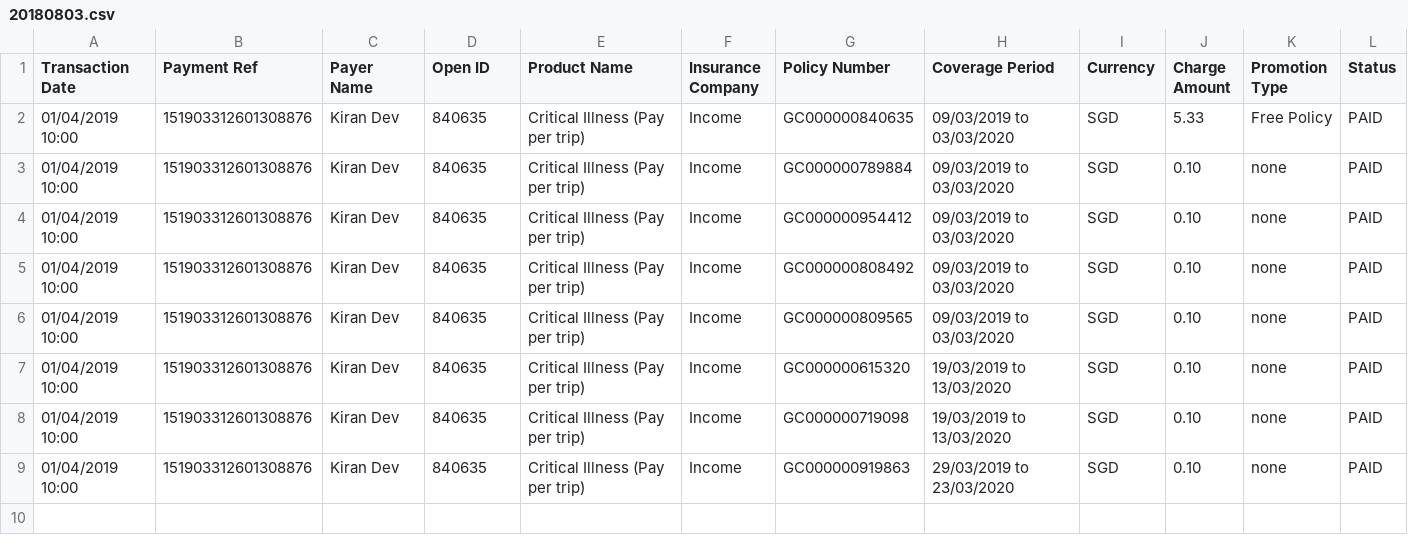
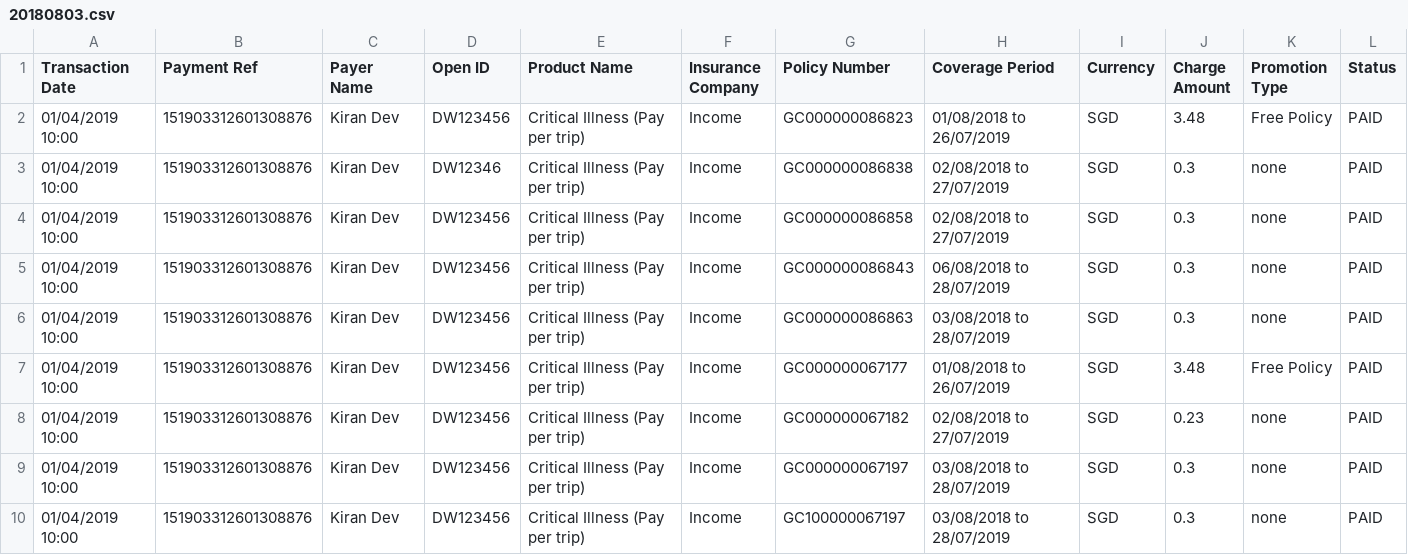
Before and after one commit to dorise1/test, a CSV file: 20180803.csv, drawn as a sheet.

Commit message:
Update 20180803.csv

```diff
--- a/20180803.csv
+++ b/20180803.csv
@@ -1,9 +1,10 @@
 Transaction Date,Payment Ref,Payer Name,Open ID,Product Name,Insurance Company,Policy Number,Coverage Period,Currency,Charge Amount,Promotion Type,Status
-01/04/2019 10:00,151903312601308876,Kiran Dev,840635,Critical Illness (Pay per trip),Income,GC000000840635,09/03/2019 to 03/03/2020,SGD,5.33,Free Policy,PAID
-01/04/2019 10:00,151903312601308876,Kiran Dev,840635,Critical Illness (Pay per trip),Income,GC000000789884,09/03/2019 to 03/03/2020,SGD,0.10,none,PAID
-01/04/2019 10:00,151903312601308876,Kiran Dev,840635,Critical Illness (Pay per trip),Income,GC000000954412,09/03/2019 to 03/03/2020,SGD,0.10,none,PAID
-01/04/2019 10:00,151903312601308876,Kiran Dev,840635,Critical Illness (Pay per trip),Income,GC000000808492,09/03/2019 to 03/03/2020,SGD,0.10,none,PAID
-01/04/2019 10:00,151903312601308876,Kiran Dev,840635,Critical Illness (Pay per trip),Income,GC000000809565,09/03/2019 to 03/03/2020,SGD,0.10,none,PAID
-01/04/2019 10:00,151903312601308876,Kiran Dev,840635,Critical Illness (Pay per trip),Income,GC000000615320,19/03/2019 to 13/03/2020,SGD,0.10,none,PAID
-01/04/2019 10:00,151903312601308876,Kiran Dev,840635,Critical Illness (Pay per trip),Income,GC000000719098,19/03/2019 to 13/03/2020,SGD,0.10,none,PAID
-01/04/2019 10:00,151903312601308876,Kiran Dev,840635,Critical Illness (Pay per trip),Income,GC000000919863,29/03/2019 to 23/03/2020,SGD,0.10,none,PAID
+01/04/2019 10:00,151903312601308876,Kiran Dev,DW123456,Critical Illness (Pay per trip),Income,GC000000086823,01/08/2018 to 26/07/2019,SGD,3.48,Free Policy,PAID
+01/04/2019 10:00,151903312601308876,Kiran Dev,DW12346,Critical Illness (Pay per trip),Income,GC000000086838,02/08/2018 to 27/07/2019,SGD,0.3,none,PAID
+01/04/2019 10:00,151903312601308876,Kiran Dev,DW123456,Critical Illness (Pay per trip),Income,GC000000086858,02/08/2018 to 27/07/2019,SGD,0.3,none,PAID
+01/04/2019 10:00,151903312601308876,Kiran Dev,DW123456,Critical Illness (Pay per trip),Income,GC000000086843,06/08/2018 to 28/07/2019,SGD,0.3,none,PAID
+01/04/2019 10:00,151903312601308876,Kiran Dev,DW123456,Critical Illness (Pay per trip),Income,GC000000086863,03/08/2018 to 28/07/2019,SGD,0.3,none,PAID
+01/04/2019 10:00,151903312601308876,Kiran Dev,DW123456,Critical Illness (Pay per trip),Income,GC000000067177,01/08/2018 to 26/07/2019,SGD,3.48,Free Policy,PAID
+01/04/2019 10:00,151903312601308876,Kiran Dev,DW123456,Critical Illness (Pay per trip),Income,GC000000067182,02/08/2018 to 27/07/2019,SGD,0.23,none,PAID
+01/04/2019 10:00,151903312601308876,Kiran Dev,DW123456,Critical Illness (Pay per trip),Income,GC000000067197,03/08/2018 to 28/07/2019,SGD,0.3,none,PAID
+01/04/2019 10:00,151903312601308876,Kiran Dev,DW123456,Critical Illness (Pay per trip),Income,GC100000067197,03/08/2018 to 28/07/2019,SGD,0.3,none,PAID
```
